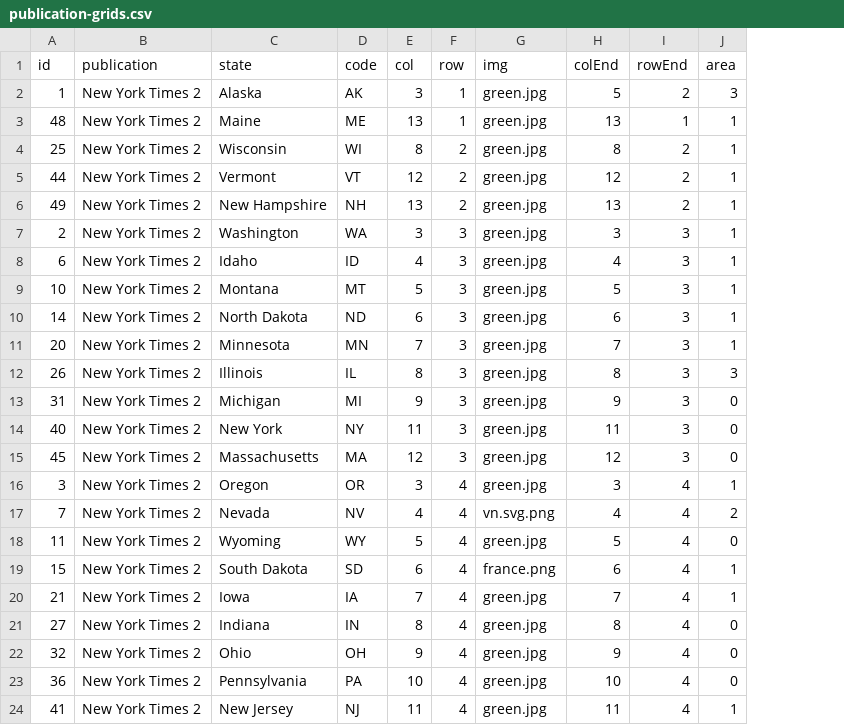
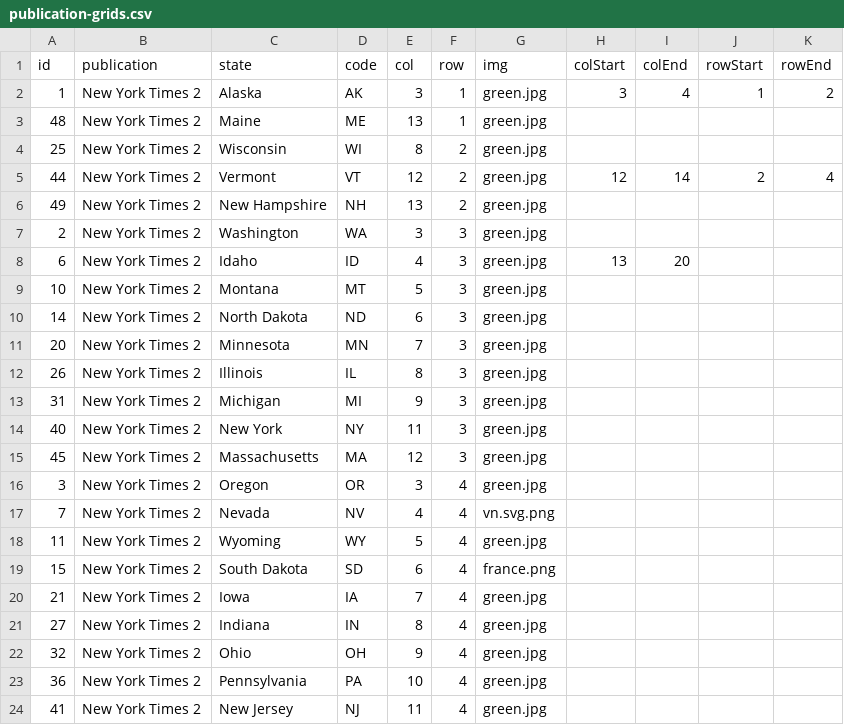
Before and after one commit to nguyenHoang32/map-d3, a CSV file: public/publication-grids.csv, drawn as a sheet; only a part is shown; removed rows and columns are numbered as before the commit, all else as after; the diff covers the shown part only; the diff names each change by its address in the sheet, - before the commit and + after, or states it on an @@ line.

```diff
--- a/public/publication-grids.csv
+++ b/public/publication-grids.csv
+column H (colStart), rows 2-8: 3 |  |  | 12 |  |  | 13
+column J (rowStart), rows 2-5: 1 |  |  | 2
-column J (area), rows 2-24: 3 | 1 | 1 | 1 | 1 | 1 | 1 | 1 | 1 | 1 | 3 | 0 | 0 | 0 | 1 | 2 | 0 | 1 | 1 | 0 | 0 | 0 | 1
-I2 (colEnd): 5
+I2 (colEnd): 4
-I3 (colEnd): 13
+I3 (colEnd): (empty)
-K3 (rowEnd): 1
+K3 (rowEnd): (empty)
-I4 (colEnd): 8
+I4 (colEnd): (empty)
-K4 (rowEnd): 2
+K4 (rowEnd): (empty)
-I5 (colEnd): 12
+I5 (colEnd): 14
-K5 (rowEnd): 2
+K5 (rowEnd): 4
-I6 (colEnd): 13
+I6 (colEnd): (empty)
-K6 (rowEnd): 2
+K6 (rowEnd): (empty)
-I7 (colEnd): 3
+I7 (colEnd): (empty)
-K7:K15 (rowEnd): 3
+K7:K15 (rowEnd): (empty)
-I8 (colEnd): 4
+I8 (colEnd): 20
-I9 (colEnd): 5
+I9 (colEnd): (empty)
-I10 (colEnd): 6
+I10 (colEnd): (empty)
-I11 (colEnd): 7
+I11 (colEnd): (empty)
-I12 (colEnd): 8
+I12 (colEnd): (empty)
-I13 (colEnd): 9
+I13 (colEnd): (empty)
-I14 (colEnd): 11
+I14 (colEnd): (empty)
-I15 (colEnd): 12
+I15 (colEnd): (empty)
-I16 (colEnd): 3
+I16 (colEnd): (empty)
-K16:K24 (rowEnd): 4
+K16:K24 (rowEnd): (empty)
-I17 (colEnd): 4
+I17 (colEnd): (empty)
-I18 (colEnd): 5
+I18 (colEnd): (empty)
-I19 (colEnd): 6
+I19 (colEnd): (empty)
-I20 (colEnd): 7
+I20 (colEnd): (empty)
-I21 (colEnd): 8
+I21 (colEnd): (empty)
-I22 (colEnd): 9
+I22 (colEnd): (empty)
-I23 (colEnd): 10
+I23 (colEnd): (empty)
-I24 (colEnd): 11
+I24 (colEnd): (empty)
```
Also changed, not shown: 54 edited cells elsewhere in this file, 7 other files.
